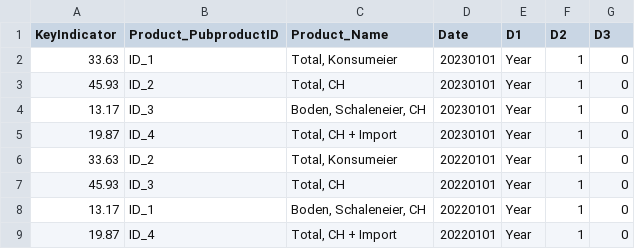
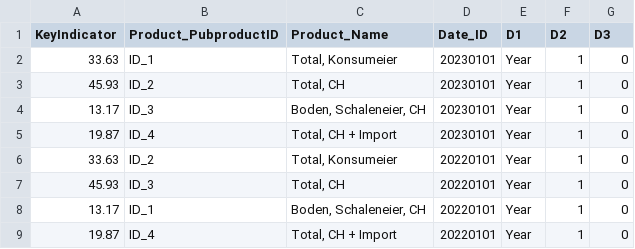
Before and after one commit to blw-ofag-ufag/FBMA-tests, a CSV file: datasets/MARS_data_example.csv, drawn as a sheet.

```diff
--- a/datasets/MARS_data_example.csv
+++ b/datasets/MARS_data_example.csv
@@ -1,2 +1,2 @@
-KeyIndicator;Product_PubproductID;Product_Name;Date;D1;D2;D3
+KeyIndicator;Product_PubproductID;Product_Name;Date_ID;D1;D2;D3
 33.63;ID_1;Total, Konsumeier;20230101;Year;1;0
```
Also changed, not shown: 6 other files.
